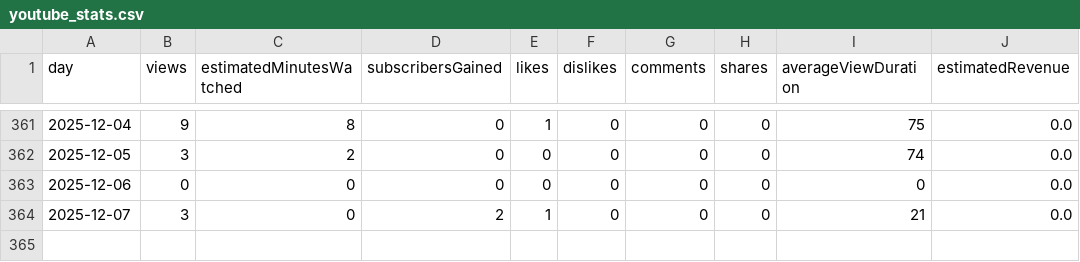
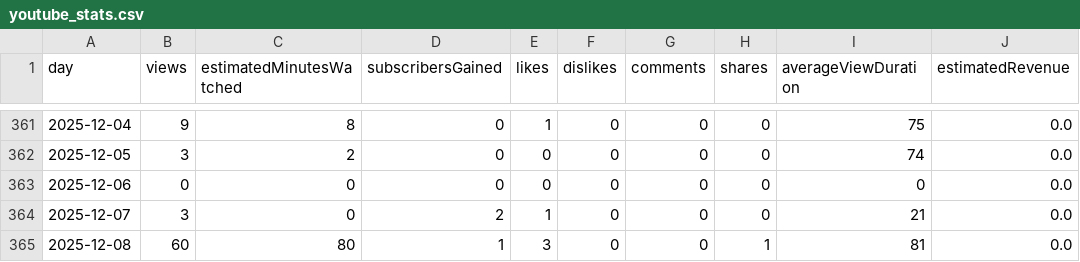
Before and after one commit to kj197835/youtube, a CSV file: data/youtube_stats.csv, drawn as a sheet; only a part is shown, gaps mark what is left out.

```diff
--- a/data/youtube_stats.csv
+++ b/data/youtube_stats.csv
@@ -364 +364,2 @@ day,views,estimatedMinutesWatched,subscribersGained,likes,dislikes,comments,shar
 2025-12-07,3,0,2,1,0,0,0,21,0.0
+2025-12-08,60,80,1,3,0,0,1,81,0.0
```
Also changed, not shown: 4 other files.
